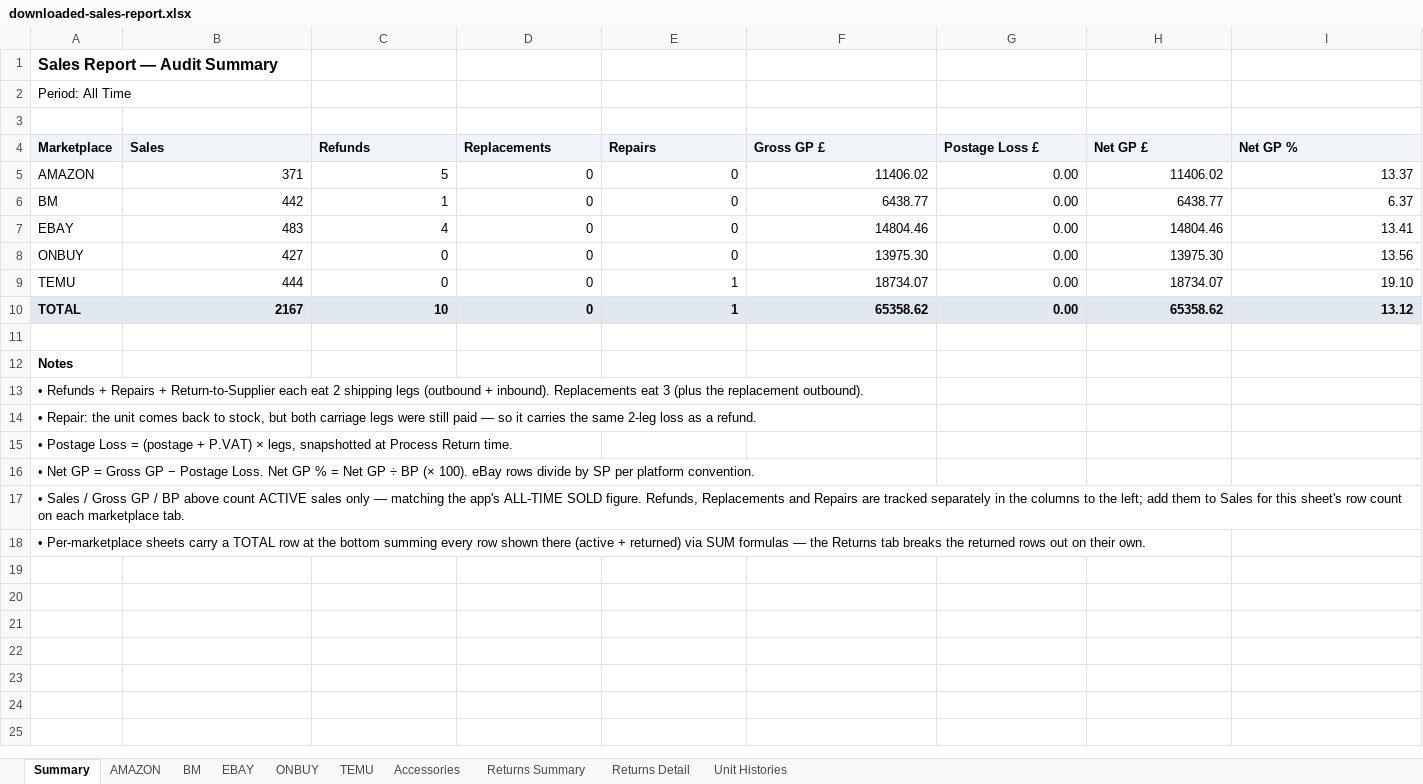
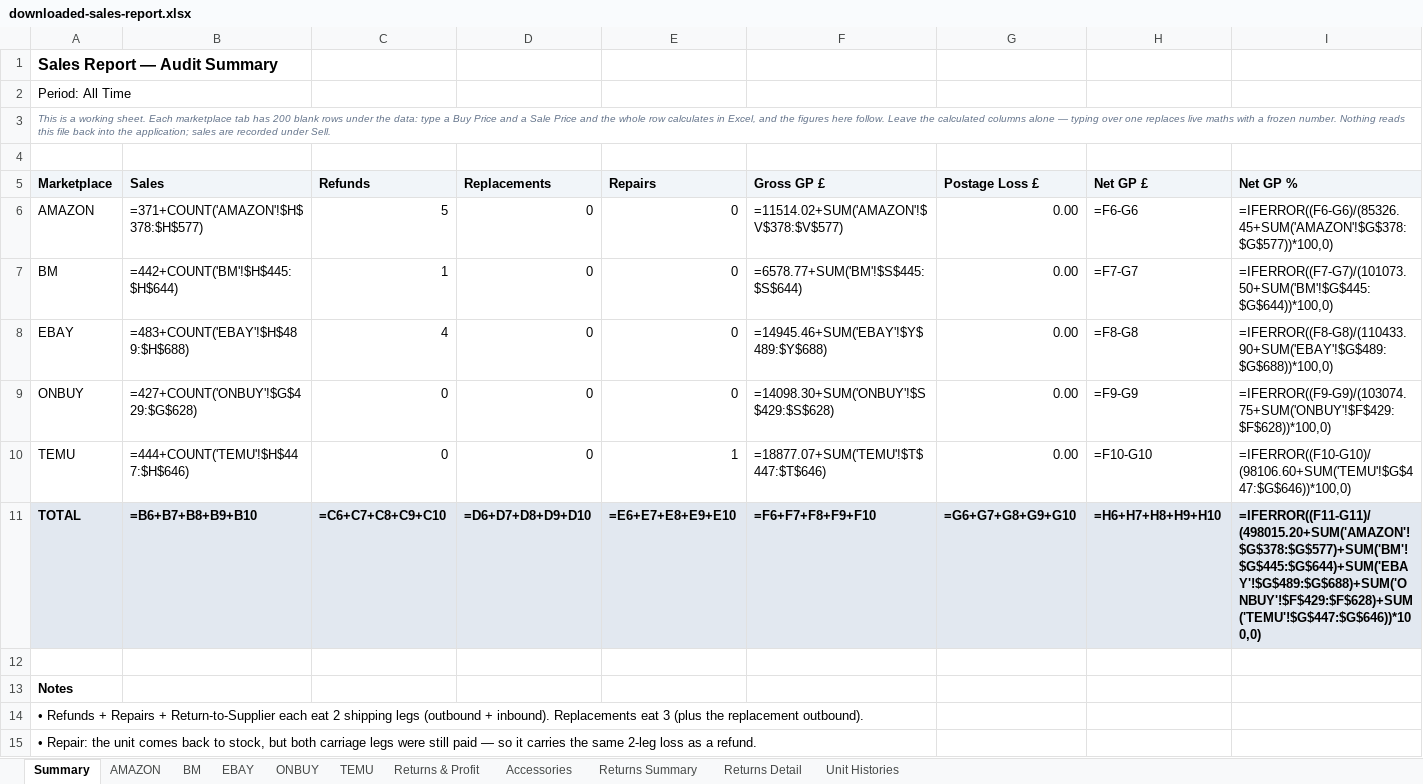
Before and after one commit to sumanthrb94-sudo/InventoryManager, an Excel workbook: e2e-screenshots/quarter-simulation/downloaded-sales-report.xlsx, sheet Summary, drawn as a sheet; only a part is shown; the shorter side is filled out with more unchanged rows; values as stored, in another font and other column widths than the file's, no borders; formulas without a stored value are shown as written; addresses are those after the commit; the diff names each change by its address in the sheet, - before the commit and + after, or states it on an @@ line.

```diff
--- a/e2e-screenshots/quarter-simulation/downloaded-sales-report.xlsx (sheet Summary)
+++ b/e2e-screenshots/quarter-simulation/downloaded-sales-report.xlsx (sheet Summary)
+sheet tab: Returns & Profit
+row 3: This is a working sheet. Each marketplace tab has 200 blank rows under the data: type a Buy Price and a Sale Price and the whole row calculates in Excel, and the figures here follow. Leave the calculated columns alone — typing over one replaces live maths with a frozen number. Nothing reads this file back into the application; sales are recorded under Sell.
-B6 (Sales): 371
+B6 (Sales): =371+COUNT('AMAZON'!$H$378:$H$577)
-F6 (Gross GP £): 11406.02
+F6 (Gross GP £): =11514.02+SUM('AMAZON'!$V$378:$V$577)
-H6 (Net GP £): 11406.02
+H6 (Net GP £): =F6-G6
-I6 (Net GP %): 13.37
+I6 (Net GP %): =IFERROR((F6-G6)/(85326.45+SUM('AMAZON'!$G$378:$G$577))*100,0)
-B7 (Sales): 442
+B7 (Sales): =442+COUNT('BM'!$H$445:$H$644)
-F7 (Gross GP £): 6438.77
+F7 (Gross GP £): =6578.77+SUM('BM'!$S$445:$S$644)
-H7 (Net GP £): 6438.77
+H7 (Net GP £): =F7-G7
-I7 (Net GP %): 6.37
+I7 (Net GP %): =IFERROR((F7-G7)/(101073.50+SUM('BM'!$G$445:$G$644))*100,0)
-B8 (Sales): 483
+B8 (Sales): =483+COUNT('EBAY'!$H$489:$H$688)
-F8 (Gross GP £): 14804.46
+F8 (Gross GP £): =14945.46+SUM('EBAY'!$Y$489:$Y$688)
-H8 (Net GP £): 14804.46
+H8 (Net GP £): =F8-G8
-I8 (Net GP %): 13.41
+I8 (Net GP %): =IFERROR((F8-G8)/(110433.90+SUM('EBAY'!$G$489:$G$688))*100,0)
-B9 (Sales): 427
+B9 (Sales): =427+COUNT('ONBUY'!$G$429:$G$628)
-F9 (Gross GP £): 13975.30
+F9 (Gross GP £): =14098.30+SUM('ONBUY'!$S$429:$S$628)
-H9 (Net GP £): 13975.30
+H9 (Net GP £): =F9-G9
-I9 (Net GP %): 13.56
+I9 (Net GP %): =IFERROR((F9-G9)/(103074.75+SUM('ONBUY'!$F$429:$F$628))*100,0)
-B10 (Sales): 444
+B10 (Sales): =444+COUNT('TEMU'!$H$447:$H$646)
-F10 (Gross GP £): 18734.07
+F10 (Gross GP £): =18877.07+SUM('TEMU'!$T$447:$T$646)
-H10 (Net GP £): 18734.07
+H10 (Net GP £): =F10-G10
-I10 (Net GP %): 19.10
+I10 (Net GP %): =IFERROR((F10-G10)/(98106.60+SUM('TEMU'!$G$447:$G$646))*100,0)
-B11 (Sales): 2167
+B11 (Sales): =B6+B7+B8+B9+B10
-C11 (Refunds): 10
+C11 (Refunds): =C6+C7+C8+C9+C10
-D11 (Replacements): 0
+D11 (Replacements): =D6+D7+D8+D9+D10
-E11 (Repairs): 1
+E11 (Repairs): =E6+E7+E8+E9+E10
-F11 (Gross GP £): 65358.62
+F11 (Gross GP £): =F6+F7+F8+F9+F10
-G11 (Postage Loss £): 0.00
+G11 (Postage Loss £): =G6+G7+G8+G9+G10
-H11 (Net GP £): 65358.62
+H11 (Net GP £): =H6+H7+H8+H9+H10
-I11 (Net GP %): 13.12
+I11 (Net GP %): =IFERROR((F11-G11)/(498015.20+SUM('AMAZON'!$G$378:$G$577)+SUM('BM'!$G$445:$G$644)+SUM('EBAY'!$G$489:$G$688)+SUM('ONBUY'!$F$429:$F$628)+SUM('TEMU'!$G$447:$G$646))*100,0)
```
Also changed, not shown: sheet EBAY, sheet AMAZON, sheet ONBUY, sheet TEMU, sheet BM, sheet Accessories, 2 more sheets, e2e-screenshots/quarter-simulation/downloaded-inventory-report.xlsx, e2e-screenshots/report-round-trip/downloaded-inventory-report.xlsx, 10 other files.
